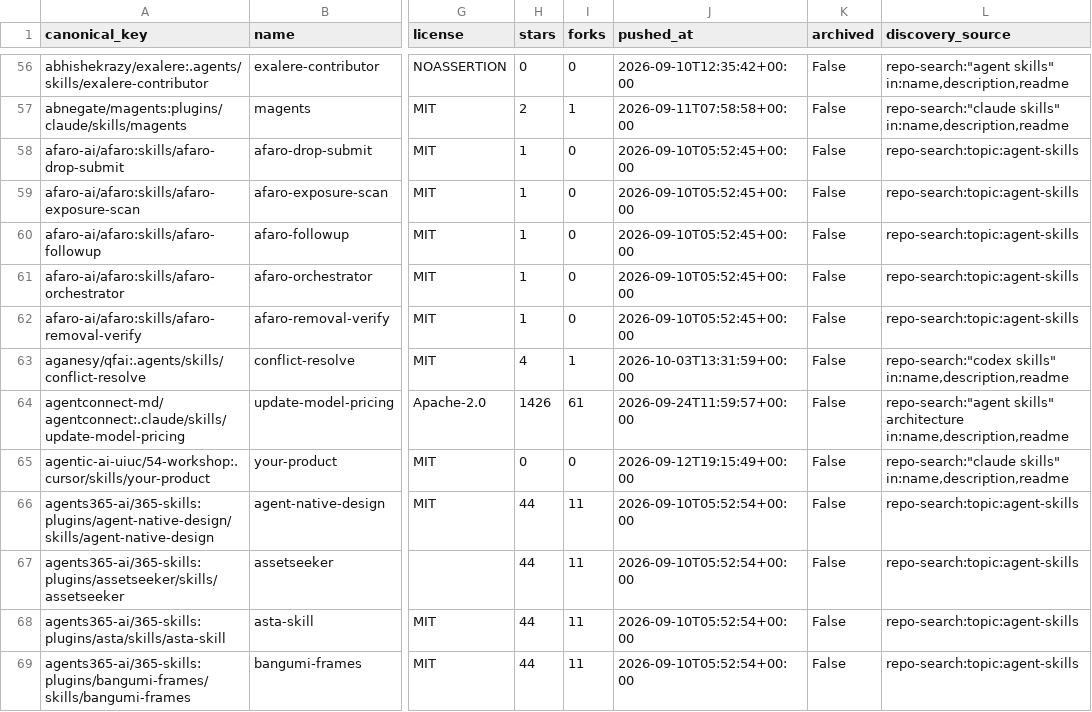
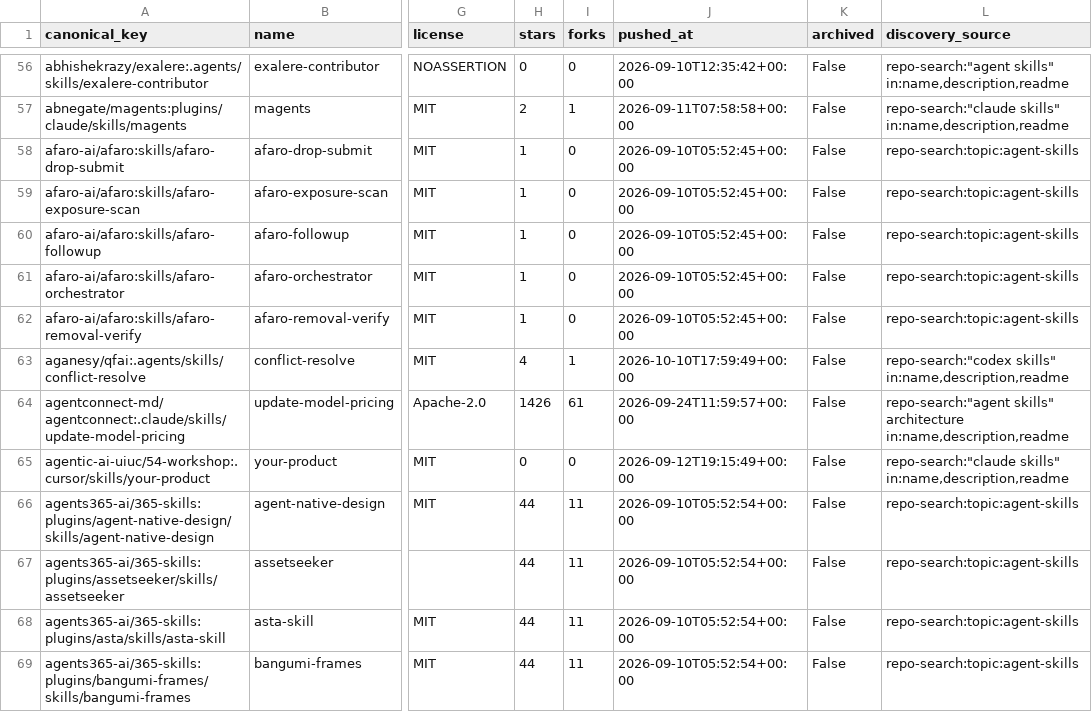
Before and after one commit to imMamdouhaboammar/agent-skill-observatory, a CSV file: data/catalog.csv, drawn as a sheet; only a part is shown, gaps mark what is left out; the diff covers the shown part only; the diff names each change by its address in the sheet, - before the commit and + after, or states it on an @@ line.

```diff
--- a/data/catalog.csv
+++ b/data/catalog.csv
-J63 (pushed_at): 2026-10-03T13:31:59+00:00
+J63 (pushed_at): 2026-10-10T17:59:49+00:00
```
Also changed, not shown: 1 removed row elsewhere in this file, 16 other files.
